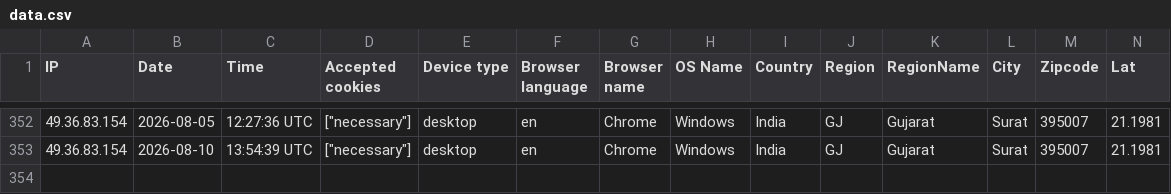
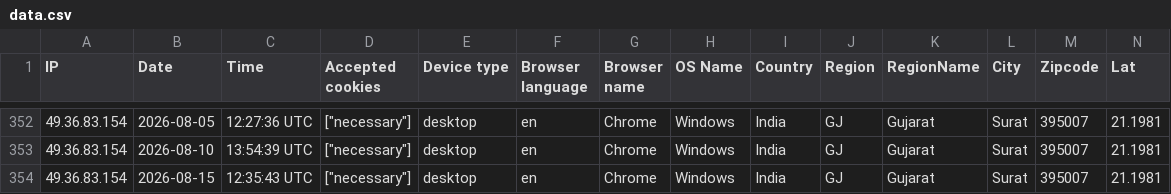
Before and after one commit to DigitizalDevTeam/erp-saas, a CSV file: storage/uploads/sample/data.csv, drawn as a sheet; only a part is shown, gaps mark what is left out; rows hold the shown columns only; the diff names each change by its address in the sheet, - before the commit and + after, or states it on an @@ line.

```diff
--- a/storage/uploads/sample/data.csv
+++ b/storage/uploads/sample/data.csv
+row 354: 49.36.83.154 | 2026-08-15 | 12:35:43 UTC | ["necessary"] | desktop | en | Chrome | Windows | India | GJ | Gujarat | Surat | 395007 | 21.1981
```
Also changed, not shown: 4 other files.
